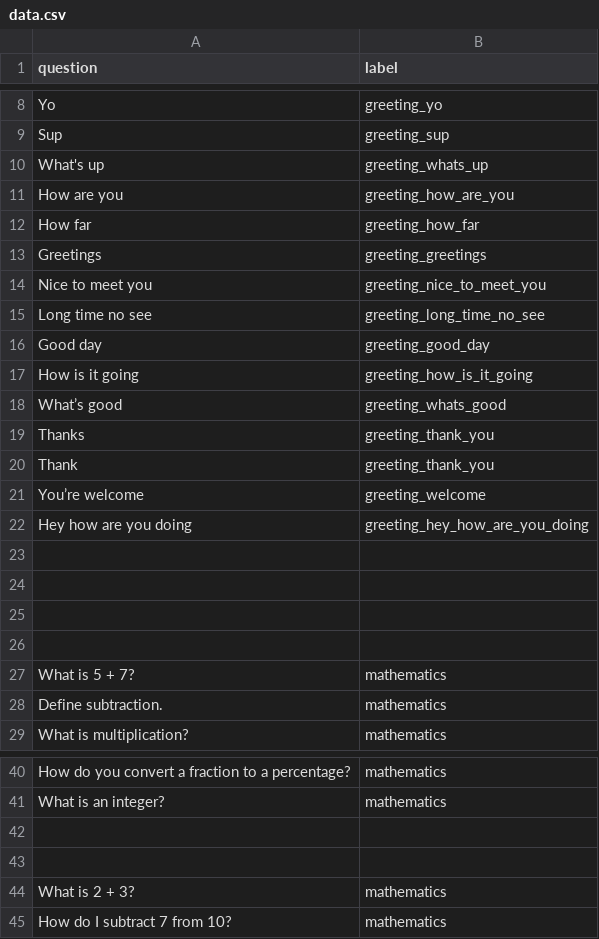
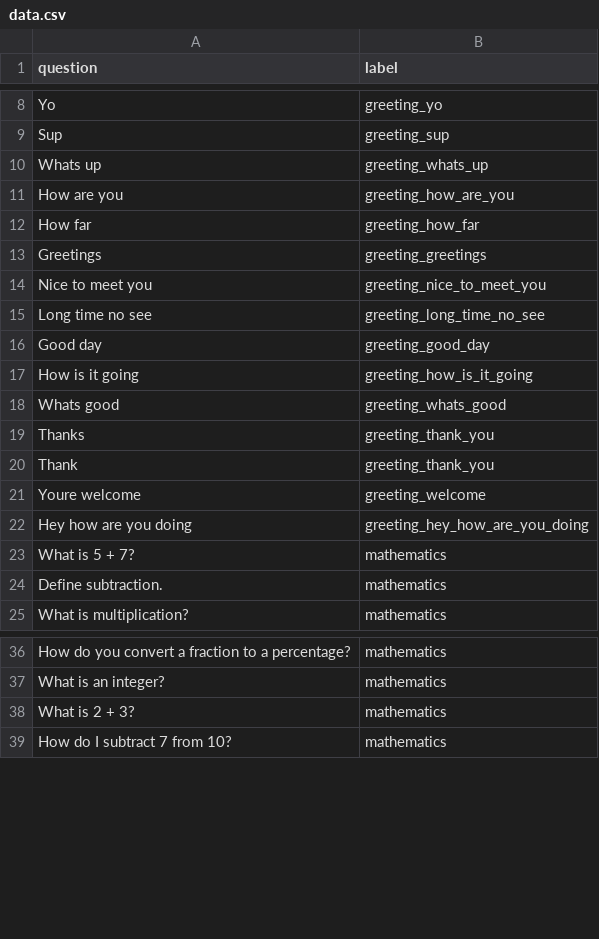
Before and after one commit to Holixdave/python_backend_ai, a CSV file: data.csv, drawn as a sheet; only a part is shown, gaps mark what is left out; the diff names each change by its address in the sheet, - before the commit and + after, or states it on an @@ line.

```diff
--- a/data.csv
+++ b/data.csv
-A10 (question): What's up
+A10 (question): Whats up
-A18 (question): What’s good
+A18 (question): Whats good
-A21 (question): You’re welcome
+A21 (question): Youre welcome
-row 23: (empty)
-row 24: (empty)
-row 25: (empty)
-row 26: (empty)
-row 42: (empty)
-row 43: (empty)
```
Also changed, not shown: answers/greetings.csv, answers/mathematics.csv, 6 other files.
